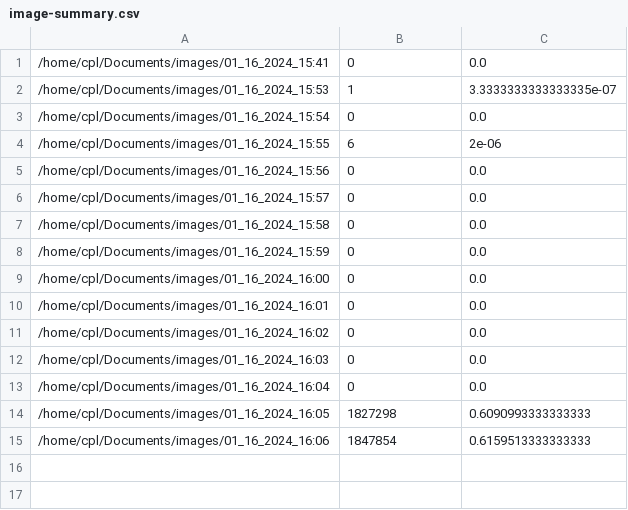
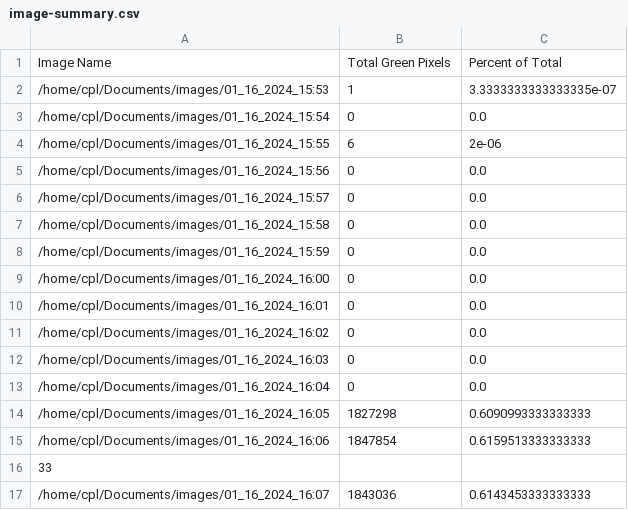
Before and after one commit to evanmarlo/pixel-analysis-logging, a CSV file: image-summary.csv, drawn as a sheet; removed rows and columns are numbered as before the commit, all else as after; the diff names each change by its address in the sheet, - before the commit and + after, or states it on an @@ line.

Commit message:
raspberrypi2

```diff
--- a/image-summary.csv
+++ b/image-summary.csv
-row 1: /home/cpl/Documents/images/01_16_2024_15:41 | 0 | 0.0
+row 1: Image Name | Total Green Pixels | Percent of Total
+row 16: 33
+row 17: /home/cpl/Documents/images/01_16_2024_16:07 | 1843036 | 0.6143453333333333
```
